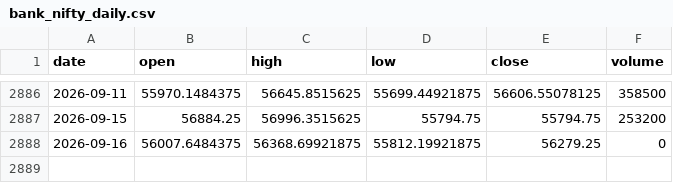
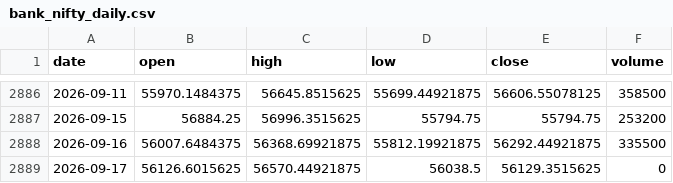
Before and after one commit to pravindev666/David-V666, a CSV file: data/bank_nifty_daily.csv, drawn as a sheet; only a part is shown, gaps mark what is left out.

```diff
--- a/data/bank_nifty_daily.csv
+++ b/data/bank_nifty_daily.csv
@@ -2887,2 +2887,3 @@ date,open,high,low,close,volume
 2026-09-15,56884.25,56996.3515625,55794.75,55794.75,253200
-2026-09-16,56007.6484375,56368.69921875,55812.19921875,56279.25,0
+2026-09-16,56007.6484375,56368.69921875,55812.19921875,56292.44921875,335500
+2026-09-17,56126.6015625,56570.44921875,56038.5,56129.3515625,0
```
Also changed, not shown: data/fii_dii_daily.csv, data/nifty_daily.csv, 5 other files.
